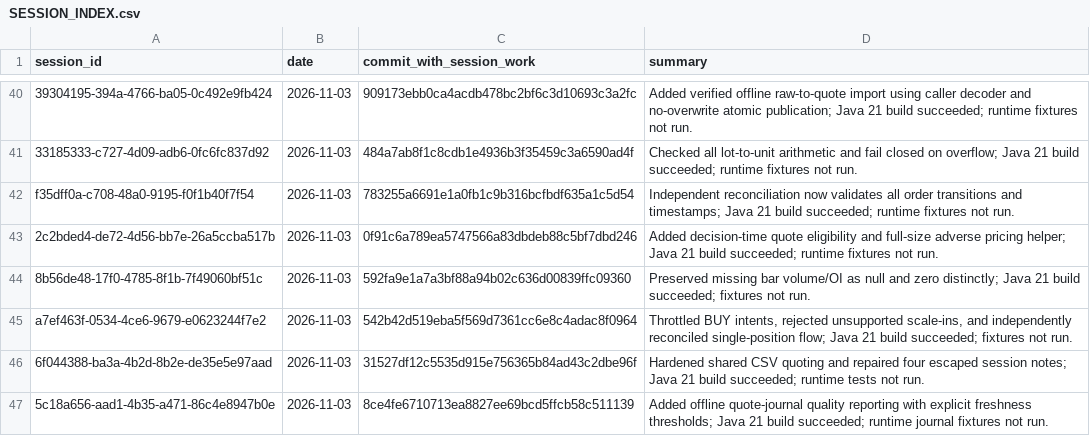
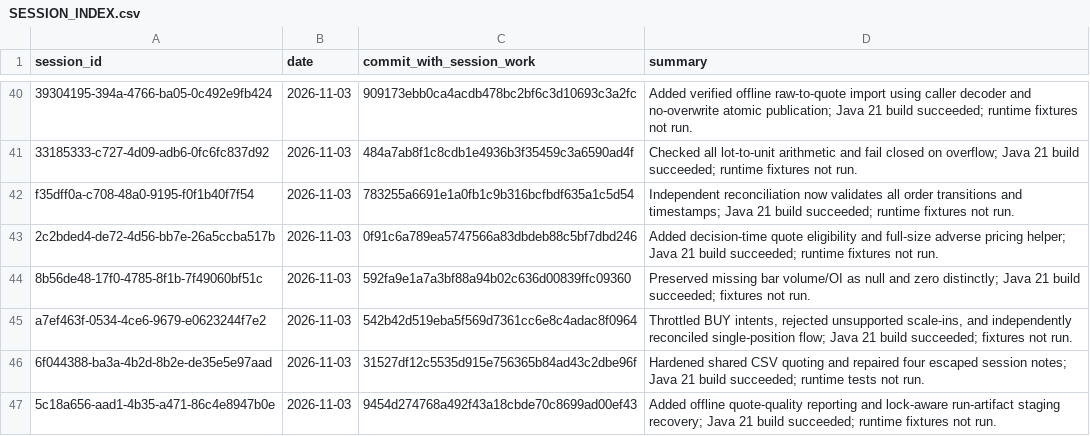
Before and after one commit to Mscient/Intra, a CSV file: research/SESSION_INDEX.csv, drawn as a sheet; only a part is shown, gaps mark what is left out.

Commit message:
Update implementation session index

```diff
--- a/research/SESSION_INDEX.csv
+++ b/research/SESSION_INDEX.csv
@@ -46,2 +46,2 @@ a7ef463f-0534-4ce6-9679-e0623244f7e2,2026-11-03,542b42d519eba5f569d7361cc6e8c4ad
 6f044388-ba3a-4b2d-8b2e-de35e5e97aad,2026-11-03,31527df12c5535d915e756365b84ad43c2dbe96f,"Hardened shared CSV quoting and repaired four escaped session notes; Java 21 build succeeded; runtime tests not run."
-5c18a656-aad1-4b35-a471-86c4e8947b0e,2026-11-03,8ce4fe6710713ea8827ee69bcd5ffcb58c511139,"Added offline quote-journal quality reporting with explicit freshness thresholds; Java 21 build succeeded; runtime journal fixtures not run."
+5c18a656-aad1-4b35-a471-86c4e8947b0e,2026-11-03,9454d274768a492f43a18cbde70c8699ad00ef43,"Added offline quote-quality reporting and lock-aware run-artifact staging recovery; Java 21 build succeeded; runtime fixtures not run."
```
